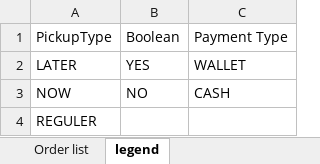
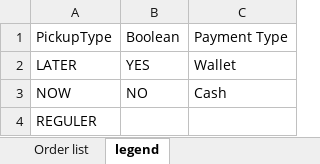
Before and after one commit to WildanGarviandi/angular-test, an Excel workbook: client/assets/template/templateImportOrders.xlsx, sheet legend, drawn as a sheet; values as stored, in another font and other column widths than the file's, no borders; the diff names each change by its address in the sheet, - before the commit and + after, or states it on an @@ line.

Commit message:
feature/ADMINDASH-354: change template from anwari

```diff
--- a/client/assets/template/templateImportOrders.xlsx (sheet legend)
+++ b/client/assets/template/templateImportOrders.xlsx (sheet legend)
-C2: WALLET
+C2: Wallet
-C3: CASH
+C3: Cash
```
Also changed, not shown: sheet Order list.
